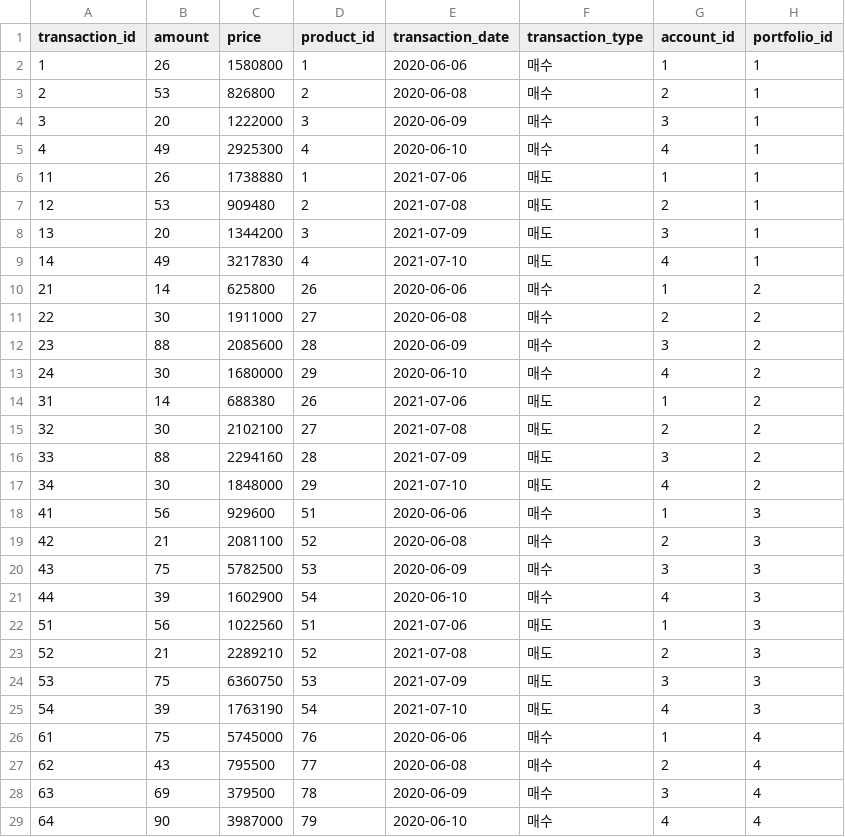
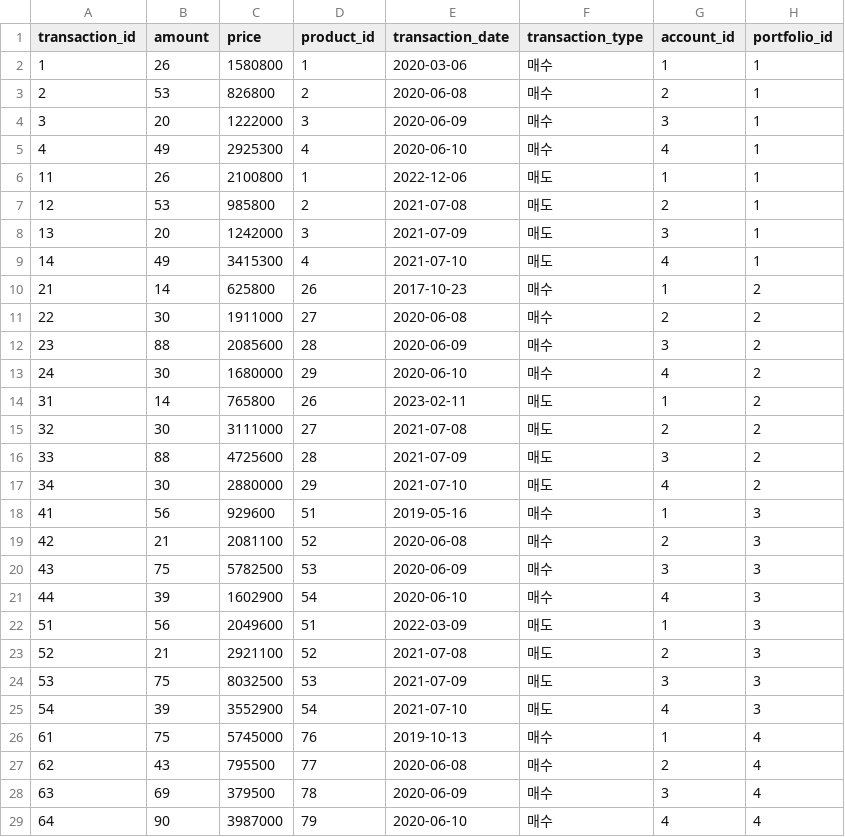
Before and after one commit to shs-g1/server, a CSV file: src/main/resources/datafile/testdata - Transaction_Use_This.csv (was src/main/resources/datafile/testdata - Transaction_Use This_One_AO.csv), drawn as a sheet; only a part is shown; the diff covers the shown part only.

Commit message:
chore: transaction 데이터 수정

```diff
--- a/src/main/resources/datafile/testdata - Transaction_Use This_One_AO.csv
+++ b/src/main/resources/datafile/testdata - Transaction_Use_This.csv
@@ -1,3 +1,3 @@
 transaction_id,amount,price,product_id,transaction_date,transaction_type,account_id,portfolio_id
-1,26,1580800,1,2020-06-06,매수,1,1
+1,26,1580800,1,2020-03-06,매수,1,1
 2,53,826800,2,2020-06-08,매수,2,1
@@ -5,7 +5,7 @@ transaction_id,amount,price,product_id,transaction_date,transaction_type,account
 4,49,2925300,4,2020-06-10,매수,4,1
-11,26,1738880,1,2021-07-06,매도,1,1
-12,53,909480,2,2021-07-08,매도,2,1
-13,20,1344200,3,2021-07-09,매도,3,1
-14,49,3217830,4,2021-07-10,매도,4,1
-21,14,625800,26,2020-06-06,매수,1,2
+11,26,2100800,1,2022-12-06,매도,1,1
+12,53,985800,2,2021-07-08,매도,2,1
+13,20,1242000,3,2021-07-09,매도,3,1
+14,49,3415300,4,2021-07-10,매도,4,1
+21,14,625800,26,2017-10-23,매수,1,2
 22,30,1911000,27,2020-06-08,매수,2,2
@@ -13,7 +13,7 @@ transaction_id,amount,price,product_id,transaction_date,transaction_type,account
 24,30,1680000,29,2020-06-10,매수,4,2
-31,14,688380,26,2021-07-06,매도,1,2
-32,30,2102100,27,2021-07-08,매도,2,2
-33,88,2294160,28,2021-07-09,매도,3,2
-34,30,1848000,29,2021-07-10,매도,4,2
-41,56,929600,51,2020-06-06,매수,1,3
+31,14,765800,26,2023-02-11,매도,1,2
+32,30,3111000,27,2021-07-08,매도,2,2
+33,88,4725600,28,2021-07-09,매도,3,2
+34,30,2880000,29,2021-07-10,매도,4,2
+41,56,929600,51,2019-05-16,매수,1,3
 42,21,2081100,52,2020-06-08,매수,2,3
@@ -21,7 +21,7 @@ transaction_id,amount,price,product_id,transaction_date,transaction_type,account
 44,39,1602900,54,2020-06-10,매수,4,3
-51,56,1022560,51,2021-07-06,매도,1,3
-52,21,2289210,52,2021-07-08,매도,2,3
-53,75,6360750,53,2021-07-09,매도,3,3
-54,39,1763190,54,2021-07-10,매도,4,3
-61,75,5745000,76,2020-06-06,매수,1,4
+51,56,2049600,51,2022-03-09,매도,1,3
+52,21,2921100,52,2021-07-08,매도,2,3
+53,75,8032500,53,2021-07-09,매도,3,3
+54,39,3552900,54,2021-07-10,매도,4,3
+61,75,5745000,76,2019-10-13,매수,1,4
 62,43,795500,77,2020-06-08,매수,2,4
```
Also changed, not shown: 1 edited cell elsewhere in this file.
